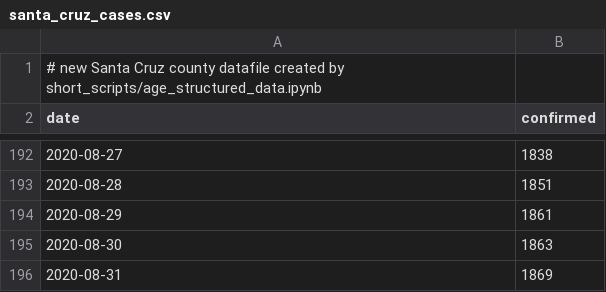
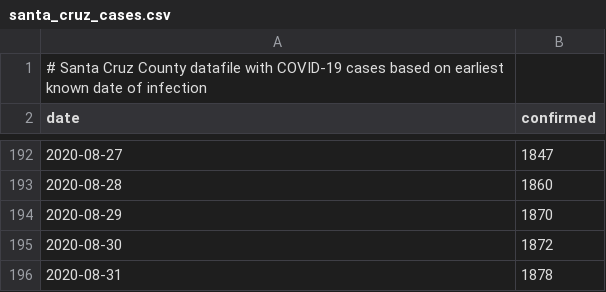
Before and after one commit to jpmattern/seir-covid19, a CSV file: data/santa_cruz_cases.csv, drawn as a sheet; only a part is shown, gaps mark what is left out; the diff covers the shown part only.

```diff
--- a/data/santa_cruz_cases.csv
+++ b/data/santa_cruz_cases.csv
@@ -1,2 +1,2 @@
-# new Santa Cruz county datafile created by short_scripts/age_structured_data.ipynb
+# Santa Cruz County datafile with COVID-19 cases based on earliest known date of infection
 date,confirmed
@@ -192,5 +192,5 @@ date,confirmed
-2020-08-27,1838
-2020-08-28,1851
-2020-08-29,1861
-2020-08-30,1863
-2020-08-31,1869
+2020-08-27,1847
+2020-08-28,1860
+2020-08-29,1870
+2020-08-30,1872
+2020-08-31,1878
```
Also changed, not shown: 52 edited cells elsewhere in this file, data/santa_cruz_deaths.csv, data/santa_cruz_hospitalized.csv, 1 other file.
